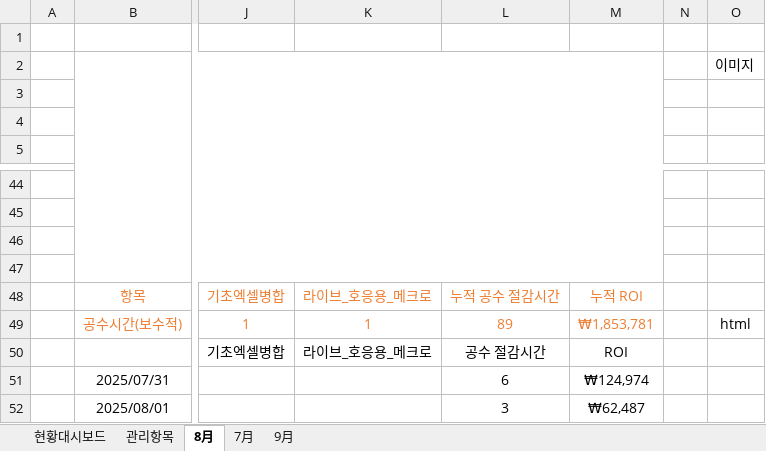
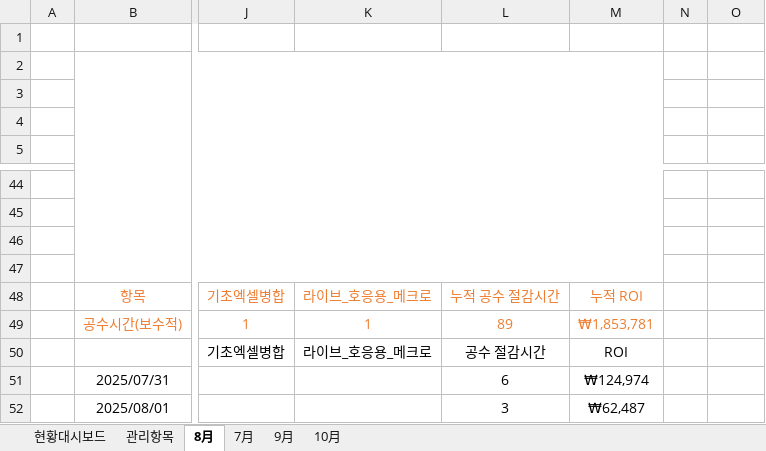
Before and after one commit to Agency8Group/ToolBox_Enterprise, an Excel workbook: 전략기획실 제공 프로그램 ROI.xlsx, sheet 8月, drawn as a sheet; only a part is shown, gaps mark what is left out; values as stored, in another font and other column widths than the file's, no borders; charts and pictures not drawn; the diff names each change by its address in the sheet, - before the commit and + after, or states it on an @@ line.

```diff
--- a/전략기획실 제공 프로그램 ROI.xlsx (sheet 8月)
+++ b/전략기획실 제공 프로그램 ROI.xlsx (sheet 8月)
+sheet tab: 10月
-O2: 이미지
+O2: (empty)
-O49: html
+O49: (empty)
```
Also changed, not shown: sheet 관리항목, sheet 현황대시보드, sheet 9月, sheet 7月, charts or pictures.
